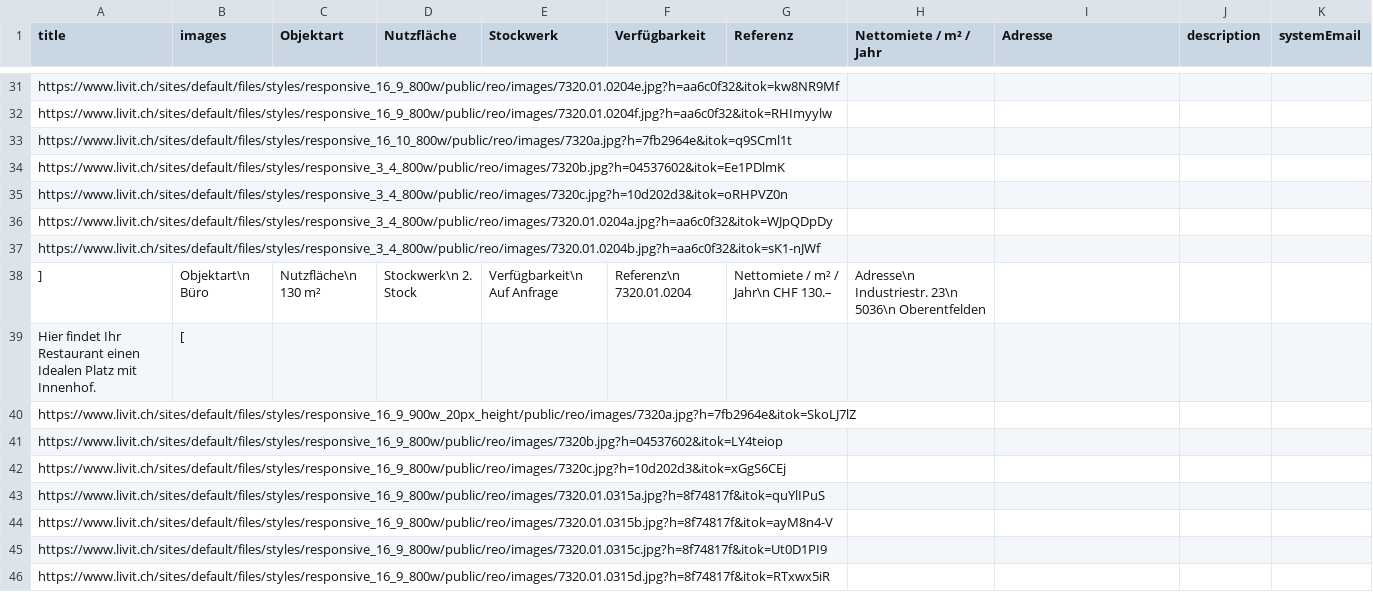
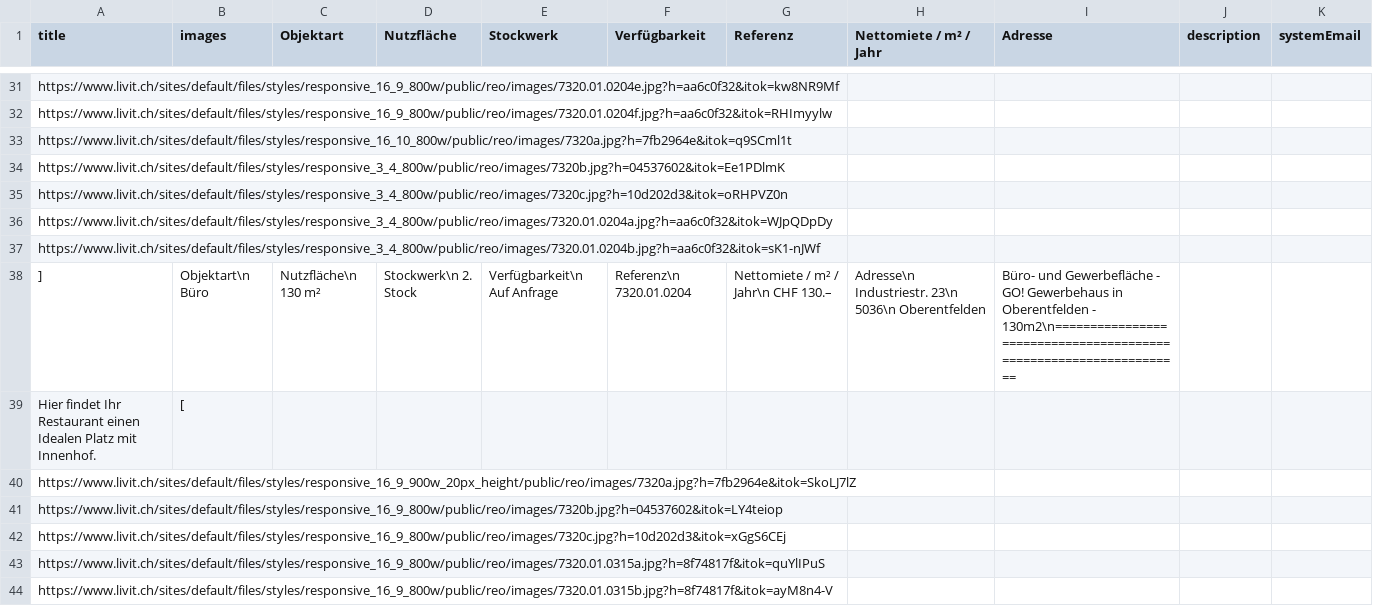
Before and after one commit to remoremote/livit-json, a CSV file: details.csv, drawn as a sheet; only a part is shown, gaps mark what is left out; the shorter side is filled out with more unchanged rows; the diff covers the shown part only.

```diff
--- a/details.csv
+++ b/details.csv
@@ -37,3 +37,3 @@ title,images,Objektart,Nutzfläche,Stockwerk,Verfügbarkeit,Referenz,Nettomiete
   "https://www.livit.ch/sites/default/files/styles/responsive_3_4_800w/public/reo/images/7320.01.0204b.jpg?h=aa6c0f32&itok=sK1-nJWf"
-],"Objektart\n          Büro","Nutzfläche\n          130 m²","Stockwerk\n          2. Stock","Verfügbarkeit\n          Auf Anfrage","Referenz\n          7320.01.0204","Nettomiete / m² / Jahr\n          CHF 130.–","Adresse\n                Industriestr. 23\n      5036\n      Oberentfelden","",""
+],"Objektart\n          Büro","Nutzfläche\n          130 m²","Stockwerk\n          2. Stock","Verfügbarkeit\n          Auf Anfrage","Referenz\n          7320.01.0204","Nettomiete / m² / Jahr\n          CHF 130.–","Adresse\n                Industriestr. 23\n      5036\n      Oberentfelden","Büro- und Gewerbefläche - GO! Gewerbehaus in Oberentfelden - 130m2\n==================================================================",""
 "Hier findet Ihr Restaurant einen Idealen Platz mit Innenhof.",[
```
Also changed, not shown: 30 edited cells elsewhere in this file, 5 other files.
